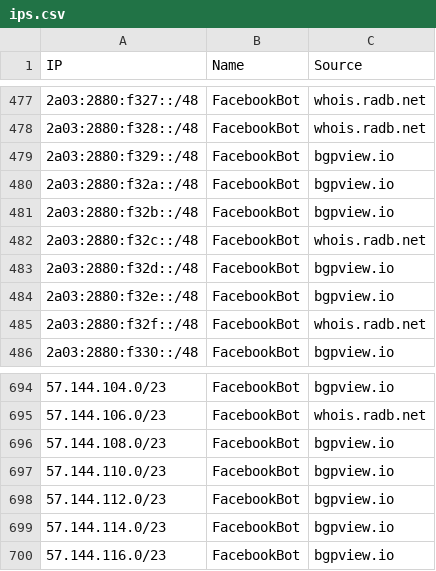
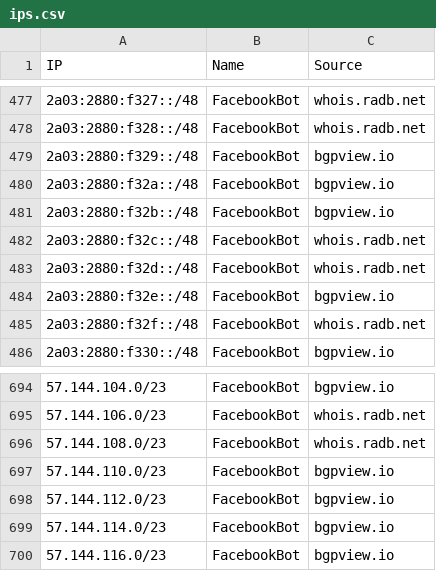
Before and after one commit to sefinek/known-bots-ip-whitelist, a CSV file: lists/facebookbot/ips.csv, drawn as a sheet; only a part is shown, gaps mark what is left out.

```diff
--- a/lists/facebookbot/ips.csv
+++ b/lists/facebookbot/ips.csv
@@ -482,3 +482,3 @@ IP,Name,Source
 2a03:2880:f32c::/48,FacebookBot,whois.radb.net
-2a03:2880:f32d::/48,FacebookBot,bgpview.io
+2a03:2880:f32d::/48,FacebookBot,whois.radb.net
 2a03:2880:f32e::/48,FacebookBot,bgpview.io
@@ -695,3 +695,3 @@ IP,Name,Source
 57.144.106.0/23,FacebookBot,whois.radb.net
-57.144.108.0/23,FacebookBot,bgpview.io
+57.144.108.0/23,FacebookBot,whois.radb.net
 57.144.110.0/23,FacebookBot,bgpview.io
```
Also changed, not shown: lists/all-safe-ips.csv, lists/webpagetestbot/ips.csv, 5 other files.
